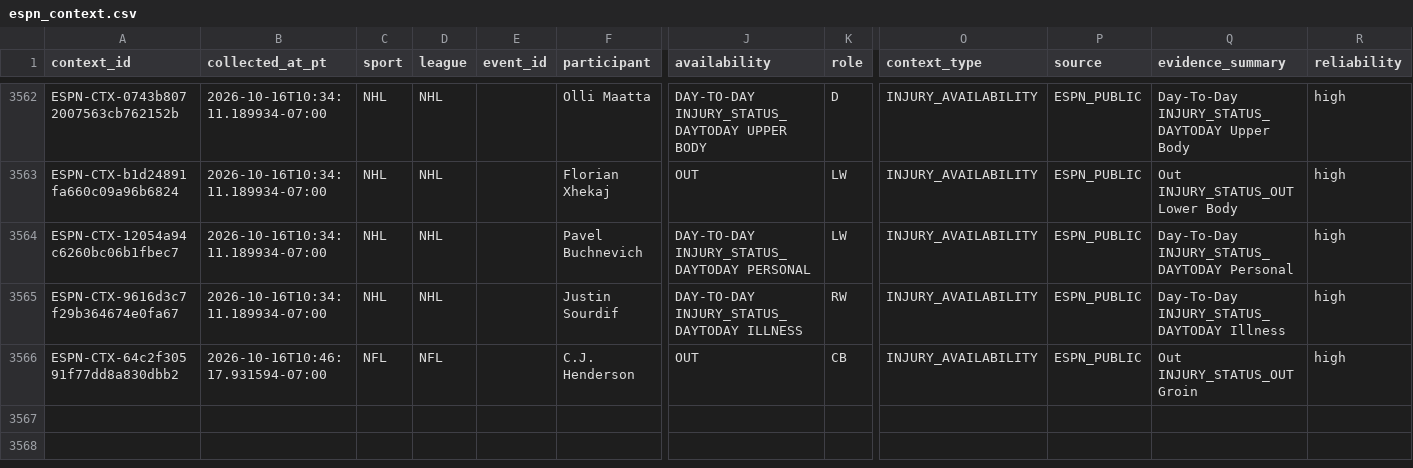
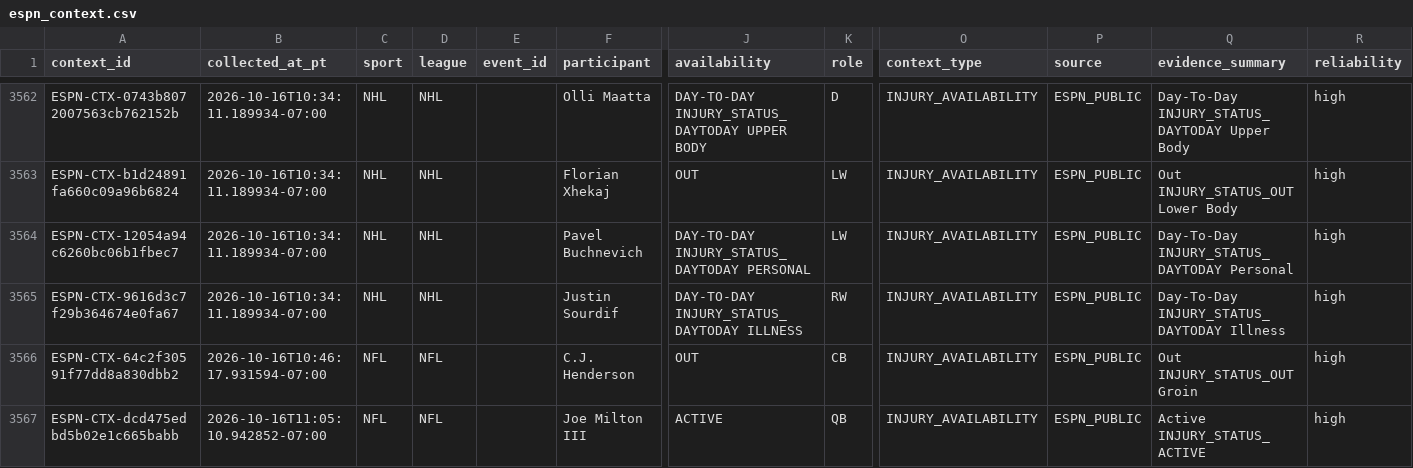
Before and after one commit to JordonNes/JordonNes.github.io, a CSV file: data/espn_context.csv, drawn as a sheet; only a part is shown, gaps mark what is left out; rows hold the shown columns only; the diff names each change by its address in the sheet, - before the commit and + after, or states it on an @@ line.

```diff
--- a/data/espn_context.csv
+++ b/data/espn_context.csv
+row 3567: ESPN-CTX-dcd475edbd5b02e1c665babb | 2026-10-16T11:05:10.942852-07:00 | NFL | NFL |  | Joe Milton III | ACTIVE | QB | INJURY_AVAILABILITY | ESPN_PUBLIC | Active INJURY_STATUS_ACTIVE | high
```
Also changed, not shown: 3 other files.
